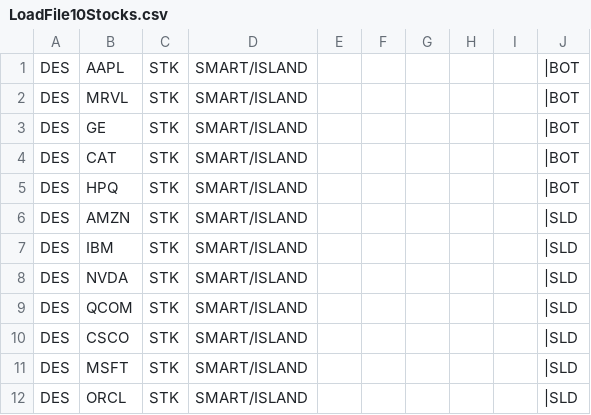
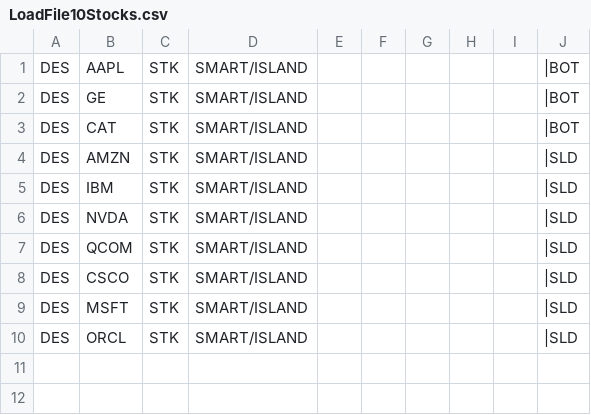
Before and after one commit to trade-manager/trade-manager-web, a CSV file: db/LoadFile10Stocks.csv, drawn as a sheet.

```diff
--- a/db/LoadFile10Stocks.csv
+++ b/db/LoadFile10Stocks.csv
@@ -1,6 +1,4 @@
 DES,AAPL,STK,SMART/ISLAND,,,,,,|BOT
-DES,MRVL,STK,SMART/ISLAND,,,,,,|BOT
 DES,GE,STK,SMART/ISLAND,,,,,,|BOT
 DES,CAT,STK,SMART/ISLAND,,,,,,|BOT
-DES,HPQ,STK,SMART/ISLAND,,,,,,|BOT
 DES,AMZN,STK,SMART/ISLAND,,,,,,|SLD
```
Also changed, not shown: 51 other files.
